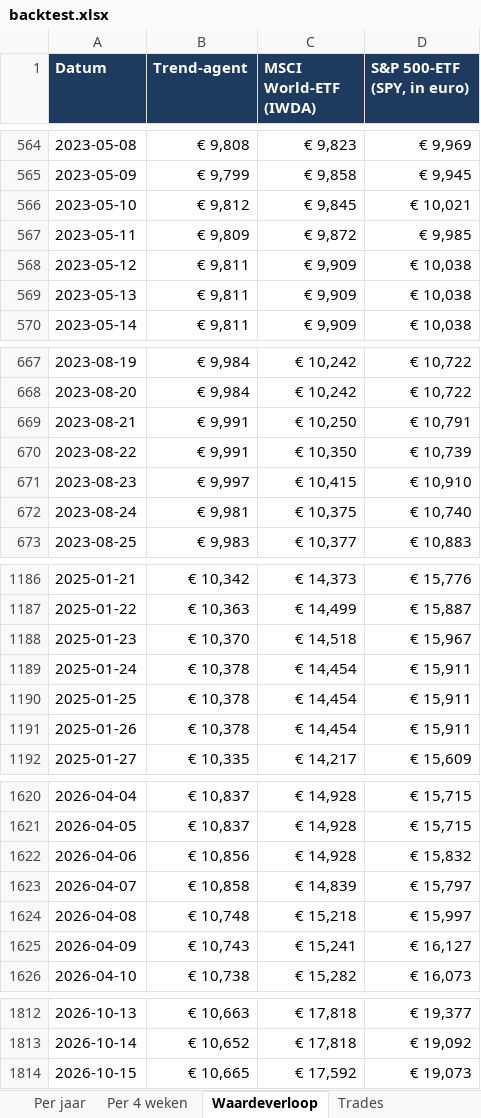
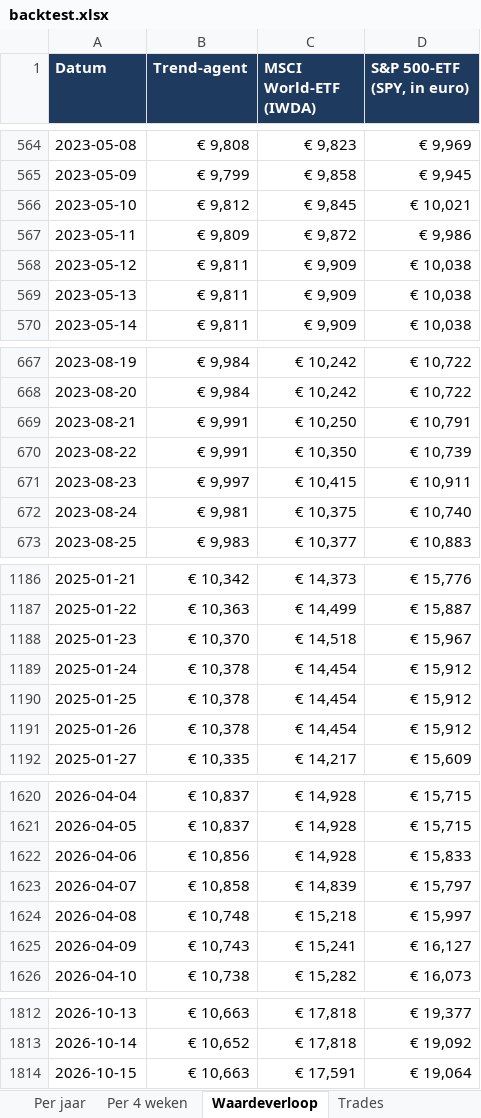
Before and after one commit to Sewpersonic/trend-agent, an Excel workbook: backtest/resultaten/backtest.xlsx, sheet Waardeverloop, drawn as a sheet; only a part is shown, gaps mark what is left out; values as stored, in another font and other column widths than the file's, no borders; the diff names each change by its address in the sheet, - before the commit and + after, or states it on an @@ line.

```diff
--- a/backtest/resultaten/backtest.xlsx (sheet Waardeverloop)
+++ b/backtest/resultaten/backtest.xlsx (sheet Waardeverloop)
-D567 (S&P 500-ETF (SPY, in euro)): € 9,985
+D567 (S&P 500-ETF (SPY, in euro)): € 9,986
-D671 (S&P 500-ETF (SPY, in euro)): € 10,910
+D671 (S&P 500-ETF (SPY, in euro)): € 10,911
-D1189:D1191 (S&P 500-ETF (SPY, in euro)): € 15,911
+D1189:D1191 (S&P 500-ETF (SPY, in euro)): € 15,912
-D1622 (S&P 500-ETF (SPY, in euro)): € 15,832
+D1622 (S&P 500-ETF (SPY, in euro)): € 15,833
-B1814 (Trend-agent): € 10,665
+B1814 (Trend-agent): € 10,663
-C1814 (MSCI World-ETF (IWDA)): € 17,592
+C1814 (MSCI World-ETF (IWDA)): € 17,591
-D1814 (S&P 500-ETF (SPY, in euro)): € 19,073
+D1814 (S&P 500-ETF (SPY, in euro)): € 19,064
```
Also changed, not shown: sheet Trades, sheet Samenvatting, backtest/controle-alleen-etf/backtest.xlsx, backtest/controle-zonder-crypto/backtest.xlsx, 9 other files.
